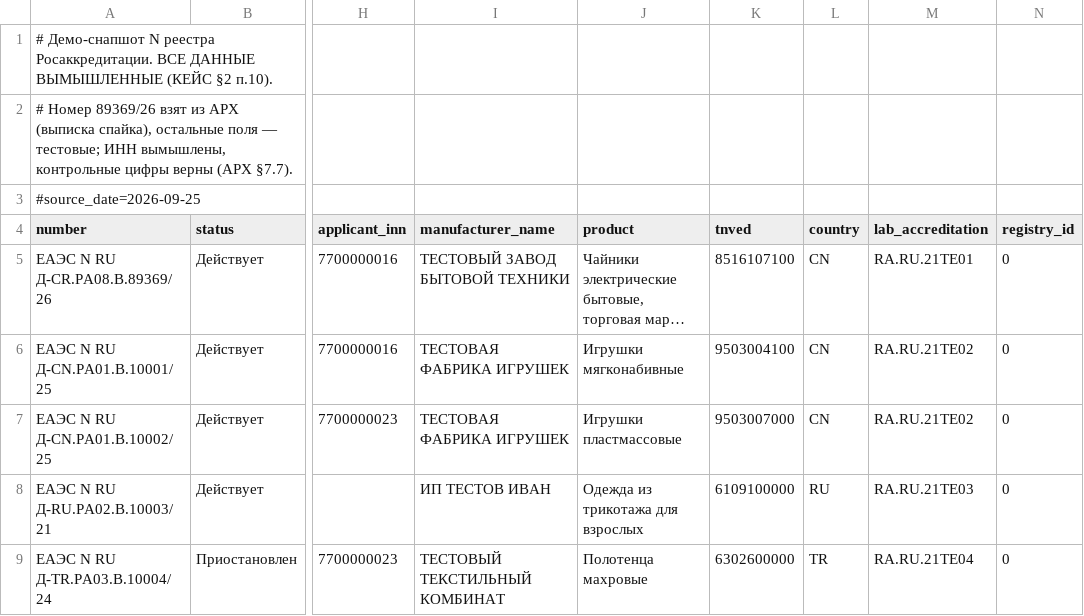
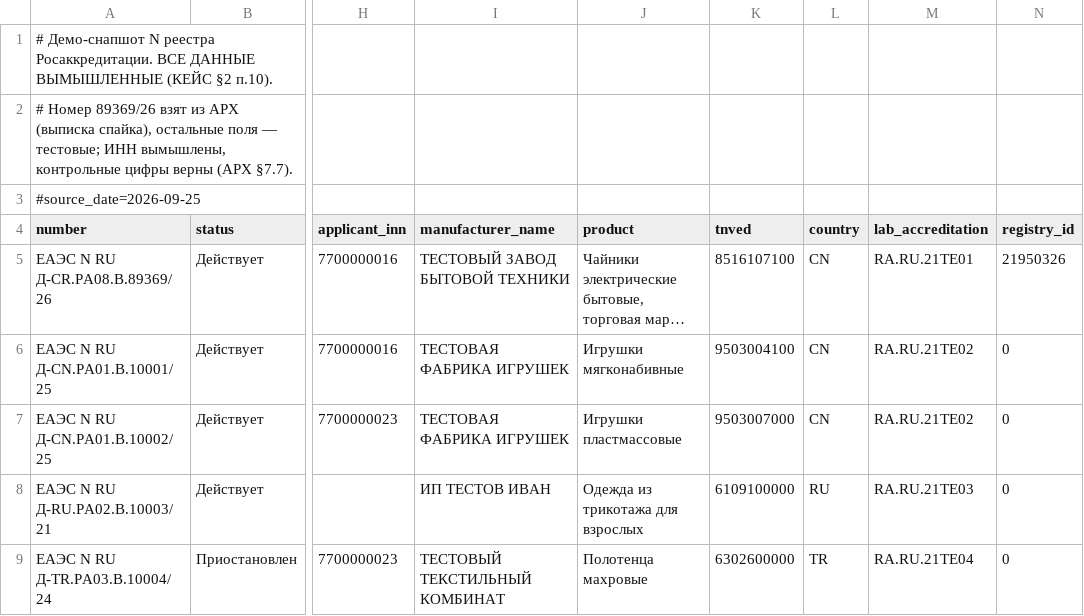
Before and after one commit to Antroposgg/sertkontrol, a TSV file: data/demo/base.tsv, drawn as a sheet; only a part is shown, gaps mark what is left out; long unchanged cells end in …; the diff names each change by its address in the sheet, - before the commit and + after, or states it on an @@ line.

Commit message:
feat(verify): parse registry links from extract QR codes

```diff
--- a/data/demo/base.tsv
+++ b/data/demo/base.tsv
-N5 (registry_id): 0
+N5 (registry_id): 21950326
```
Also changed, not shown: data/demo/next.tsv, 14 other files.
